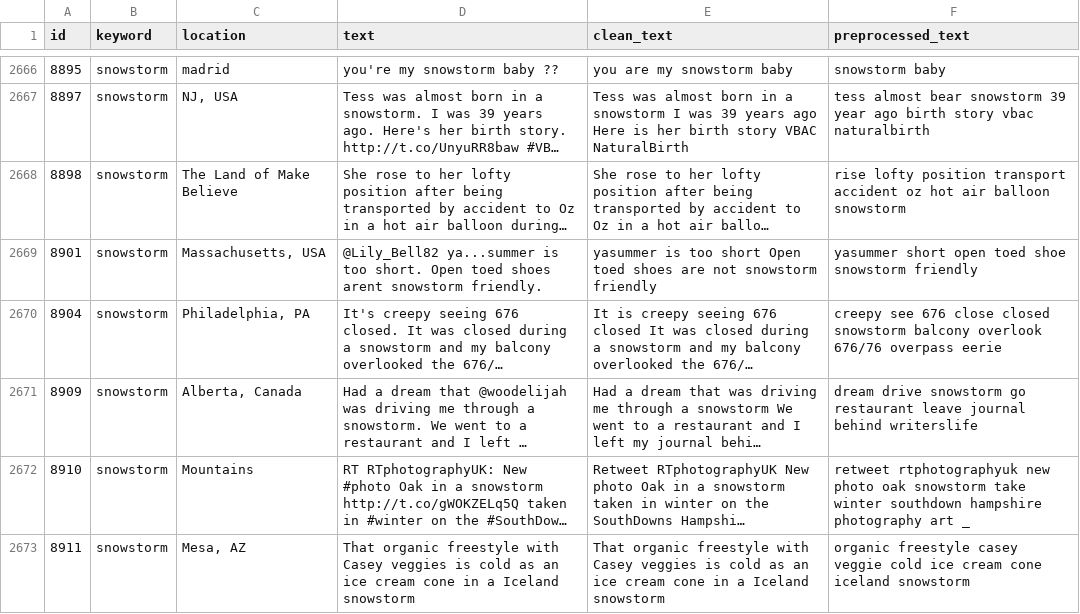
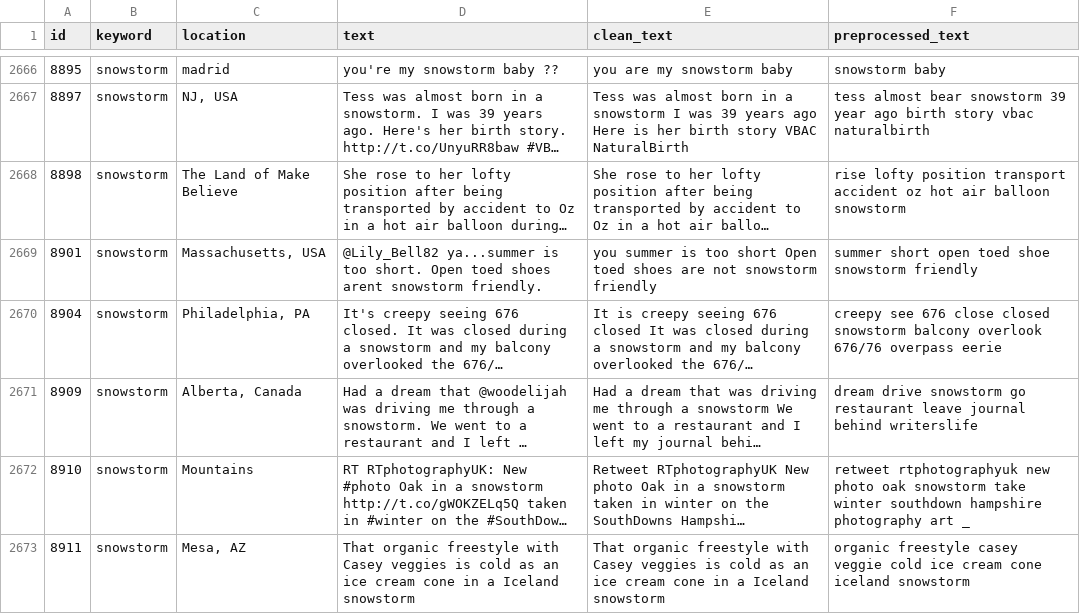
Before and after one commit to ss3468/Kaggle_competition, a CSV file: nlp-getting-started/test_preprocessed.csv, drawn as a sheet; only a part is shown, gaps mark what is left out; long unchanged cells end in …; the diff covers the shown part only; the diff names each change by its address in the sheet, - before the commit and + after, or states it on an @@ line.

```diff
--- a/nlp-getting-started/test_preprocessed.csv
+++ b/nlp-getting-started/test_preprocessed.csv
-E2669 (clean_text): yasummer is too…
+E2669 (clean_text): you summer is too…
-F2669 (preprocessed_text): yasummer short open…
+F2669 (preprocessed_text): summer short open…
```
Also changed, not shown: 118 edited cells elsewhere in this file, nlp-getting-started/test_clean.csv, nlp-getting-started/test_prediction.csv, 5 other files.
